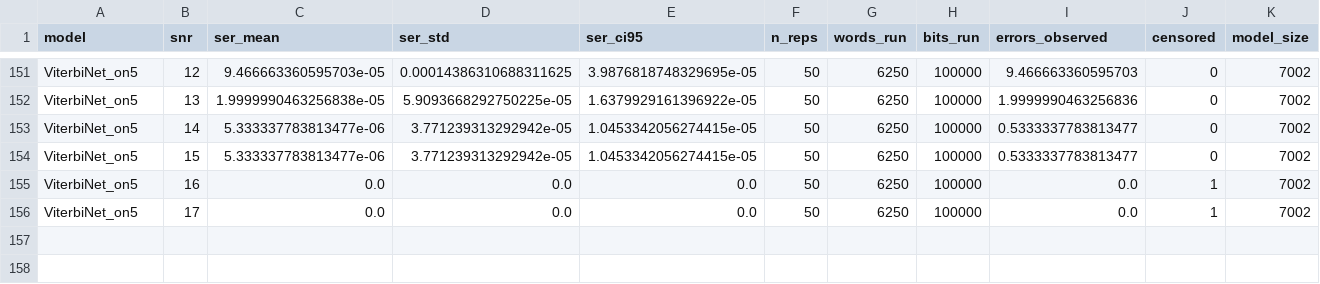
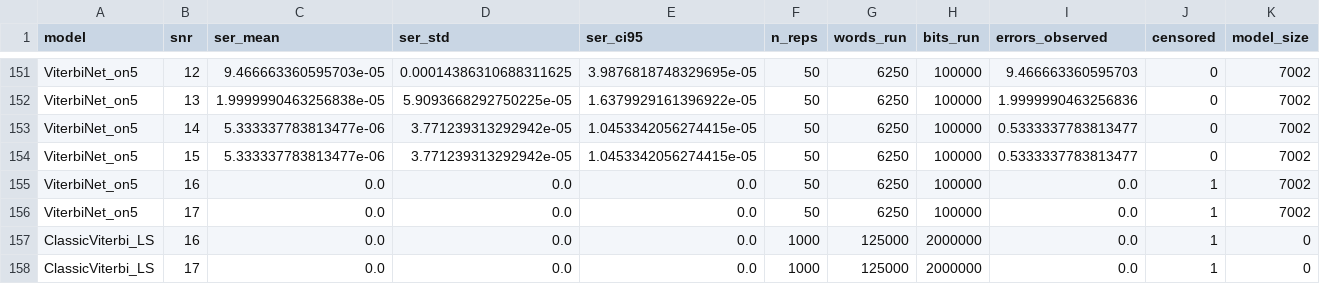
Before and after one commit to Gilzuk/viterbitransformed, a CSV file: Results/metrics/mc_sweep_validation.csv, drawn as a sheet; only a part is shown, gaps mark what is left out; rows hold the shown columns only; the diff names each change by its address in the sheet, - before the commit and + after, or states it on an @@ line.

```diff
--- a/Results/metrics/mc_sweep_validation.csv
+++ b/Results/metrics/mc_sweep_validation.csv
+row 157: ClassicViterbi_LS | 16 | 0.0 | 0.0 | 0.0 | 1000 | 125000 | 2000000 | 0.0 | 1 | 0
+row 158: ClassicViterbi_LS | 17 | 0.0 | 0.0 | 0.0 | 1000 | 125000 | 2000000 | 0.0 | 1 | 0
```
Also changed, not shown: 5 other files.
